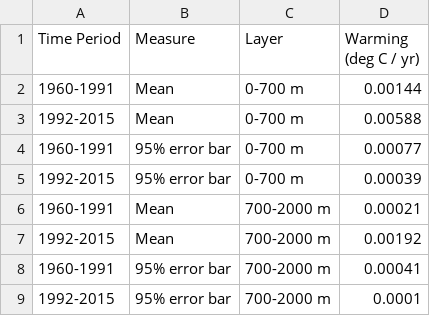
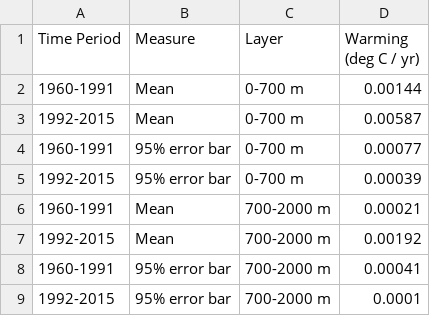
Before and after one commit to RPGroup-PBoC/human_impacts, a CSV file: data/water/Cheng2017_ocean_warming/processed/temp_trends_cheng2017.csv, drawn as a sheet.

```diff
--- a/data/water/Cheng2017_ocean_warming/processed/temp_trends_cheng2017.csv
+++ b/data/water/Cheng2017_ocean_warming/processed/temp_trends_cheng2017.csv
@@ -2,3 +2,3 @@ Time Period,Measure,Layer,Warming (deg C / yr)
 1960-1991,Mean,0-700 m,0.00144
-1992-2015,Mean,0-700 m,0.00588
+1992-2015,Mean,0-700 m,0.00587
 1960-1991,95% error bar,0-700 m,0.00077
```
Also changed, not shown: 5 other files.
